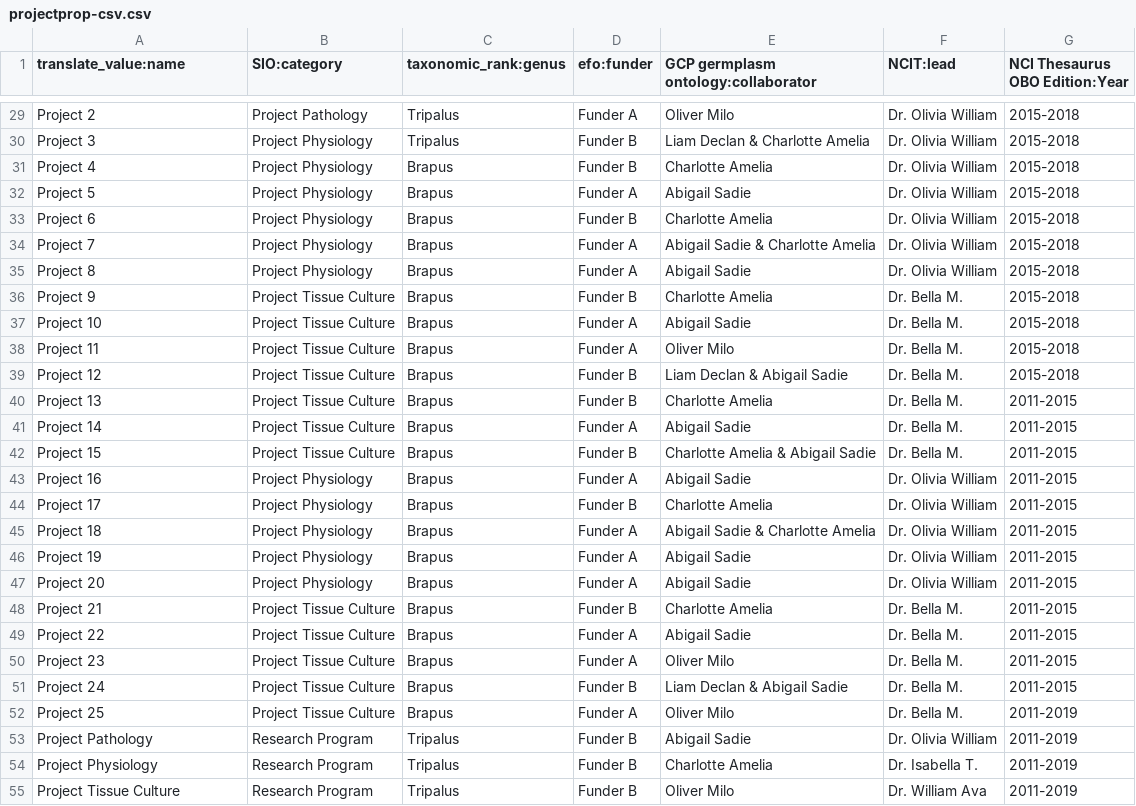
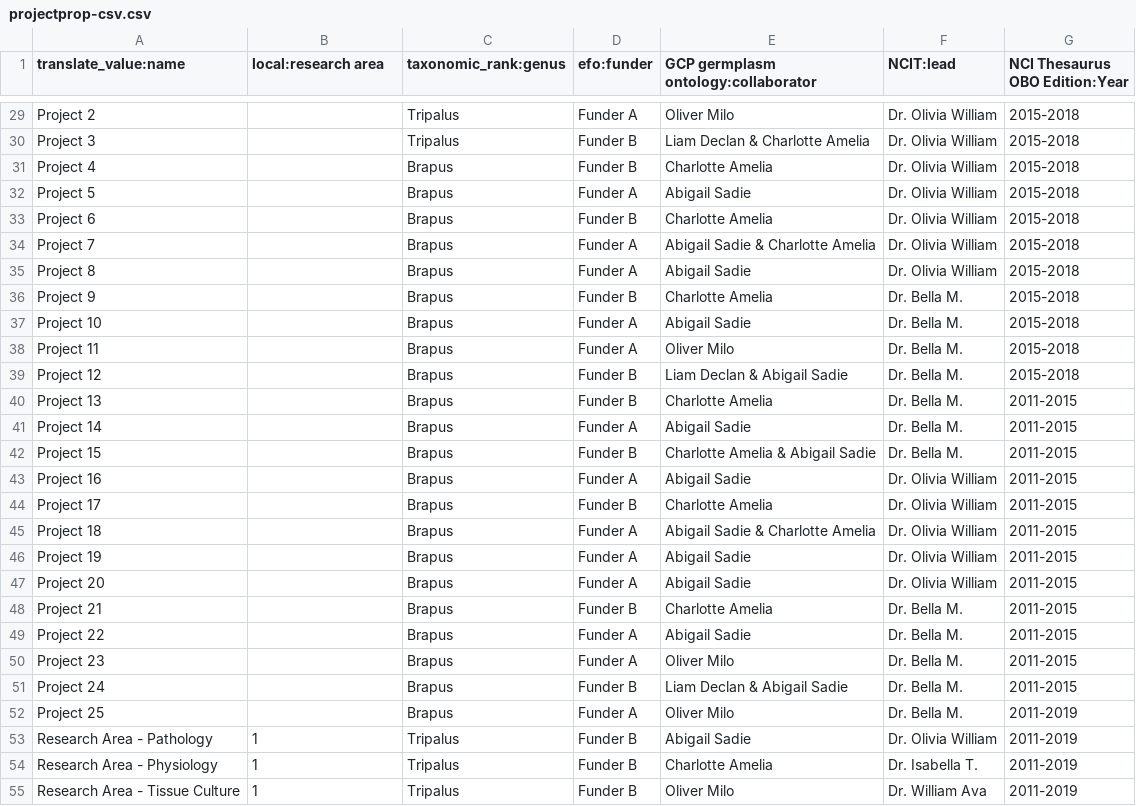
Before and after one commit to UofS-Pulse-Binfo/tripal_ws_brapi, a CSV file: tripal_ws_brapi_testdata/includes/raw-data/project/projectprop-csv.csv, drawn as a sheet; only a part is shown, gaps mark what is left out; the diff covers the shown part only.

Commit message:
Revised project-program relationship

```diff
--- a/tripal_ws_brapi_testdata/includes/raw-data/project/projectprop-csv.csv
+++ b/tripal_ws_brapi_testdata/includes/raw-data/project/projectprop-csv.csv
@@ -1 +1 @@
-translate_value:name, SIO:category, taxonomic_rank:genus, efo:funder, GCP germplasm ontology:collaborator, NCIT:lead, NCI Thesaurus OBO Edition:Year
+translate_value:name, local:research area, taxonomic_rank:genus, efo:funder, GCP germplasm ontology:collaborator, NCIT:lead, NCI Thesaurus OBO Edition:Year
@@ -29,27 +29,27 @@ translate_value:name, SIO:category, taxonomic_rank:genus, efo:funder, GCP germpl
-"Project 2", "Project Pathology", Tripalus, "Funder A", "Oliver Milo", "Dr. Olivia William", 2015-2018
-"Project 3", "Project Physiology", Tripalus, "Funder B", "Liam Declan & Charlotte Amelia", "Dr. Olivia William", 2015-2018
-"Project 4", "Project Physiology", Brapus, "Funder B", "Charlotte Amelia", "Dr. Olivia William", 2015-2018
-"Project 5", "Project Physiology", Brapus, "Funder A", "Abigail Sadie", "Dr. Olivia William", 2015-2018
-"Project 6", "Project Physiology", Brapus, "Funder B", "Charlotte Amelia", "Dr. Olivia William", 2015-2018
-"Project 7", "Project Physiology", Brapus, "Funder A", "Abigail Sadie & Charlotte Amelia", "Dr. Olivia William", 2015-2018
-"Project 8", "Project Physiology", Brapus, "Funder A", "Abigail Sadie", "Dr. Olivia William", 2015-2018
-"Project 9", "Project Tissue Culture", Brapus, "Funder B", "Charlotte Amelia", "Dr. Bella M.", 2015-2018
-"Project 10", "Project Tissue Culture", Brapus, "Funder A", "Abigail Sadie", "Dr. Bella M.", 2015-2018
-"Project 11", "Project Tissue Culture", Brapus, "Funder A", "Oliver Milo", "Dr. Bella M.", 2015-2018
-"Project 12", "Project Tissue Culture", Brapus, "Funder B", "Liam Declan & Abigail Sadie", "Dr. Bella M.", 2015-2018
-"Project 13", "Project Tissue Culture", Brapus, "Funder B", "Charlotte Amelia", "Dr. Bella M.", 2011-2015
-"Project 14", "Project Tissue Culture", Brapus, "Funder A", "Abigail Sadie", "Dr. Bella M.", 2011-2015
-"Project 15", "Project Tissue Culture", Brapus, "Funder B", "Charlotte Amelia & Abigail Sadie", "Dr. Bella M.", 2011-2015
-"Project 16", "Project Physiology", Brapus, "Funder A", "Abigail Sadie", "Dr. Olivia William", 2011-2015
-"Project 17", "Project Physiology", Brapus, "Funder B", "Charlotte Amelia", "Dr. Olivia William", 2011-2015
-"Project 18", "Project Physiology", Brapus, "Funder A", "Abigail Sadie & Charlotte Amelia", "Dr. Olivia William", 2011-2015
-"Project 19", "Project Physiology", Brapus, "Funder A", "Abigail Sadie", "Dr. Olivia William", 2011-2015
-"Project 20", "Project Physiology", Brapus, "Funder A", "Abigail Sadie", "Dr. Olivia William", 2011-2015
-"Project 21", "Project Tissue Culture", Brapus, "Funder B", "Charlotte Amelia", "Dr. Bella M.", 2011-2015
-"Project 22", "Project Tissue Culture", Brapus, "Funder A", "Abigail Sadie", "Dr. Bella M.", 2011-2015
-"Project 23", "Project Tissue Culture", Brapus, "Funder A", "Oliver Milo", "Dr. Bella M.", 2011-2015
-"Project 24", "Project Tissue Culture", Brapus, "Funder B", "Liam Declan & Abigail Sadie", "Dr. Bella M.", 2011-2015
-"Project 25", "Project Tissue Culture", Brapus, "Funder A", "Oliver Milo", "Dr. Bella M.", 2011-2019
-"Project Pathology",  "Research Program", Tripalus, "Funder B", "Abigail Sadie", "Dr. Olivia William", 2011-2019
-"Project Physiology", "Research Program", Tripalus, "Funder B", "Charlotte Amelia", "Dr. Isabella T.", 2011-2019
-"Project Tissue Culture", "Research Program", Tripalus, "Funder B", "Oliver Milo", "Dr. William Ava", 2011-2019
+"Project 2",, Tripalus, "Funder A", "Oliver Milo", "Dr. Olivia William", 2015-2018
+"Project 3",, Tripalus, "Funder B", "Liam Declan & Charlotte Amelia", "Dr. Olivia William", 2015-2018
+"Project 4",, Brapus, "Funder B", "Charlotte Amelia", "Dr. Olivia William", 2015-2018
+"Project 5",, Brapus, "Funder A", "Abigail Sadie", "Dr. Olivia William", 2015-2018
+"Project 6",, Brapus, "Funder B", "Charlotte Amelia", "Dr. Olivia William", 2015-2018
+"Project 7",, Brapus, "Funder A", "Abigail Sadie & Charlotte Amelia", "Dr. Olivia William", 2015-2018
+"Project 8",, Brapus, "Funder A", "Abigail Sadie", "Dr. Olivia William", 2015-2018
+"Project 9",, Brapus, "Funder B", "Charlotte Amelia", "Dr. Bella M.", 2015-2018
+"Project 10",, Brapus, "Funder A", "Abigail Sadie", "Dr. Bella M.", 2015-2018
+"Project 11",, Brapus, "Funder A", "Oliver Milo", "Dr. Bella M.", 2015-2018
+"Project 12",, Brapus, "Funder B", "Liam Declan & Abigail Sadie", "Dr. Bella M.", 2015-2018
+"Project 13",, Brapus, "Funder B", "Charlotte Amelia", "Dr. Bella M.", 2011-2015
+"Project 14",, Brapus, "Funder A", "Abigail Sadie", "Dr. Bella M.", 2011-2015
+"Project 15",, Brapus, "Funder B", "Charlotte Amelia & Abigail Sadie", "Dr. Bella M.", 2011-2015
+"Project 16",, Brapus, "Funder A", "Abigail Sadie", "Dr. Olivia William", 2011-2015
+"Project 17",, Brapus, "Funder B", "Charlotte Amelia", "Dr. Olivia William", 2011-2015
+"Project 18",, Brapus, "Funder A", "Abigail Sadie & Charlotte Amelia", "Dr. Olivia William", 2011-2015
+"Project 19",, Brapus, "Funder A", "Abigail Sadie", "Dr. Olivia William", 2011-2015
+"Project 20",, Brapus, "Funder A", "Abigail Sadie", "Dr. Olivia William", 2011-2015
+"Project 21",, Brapus, "Funder B", "Charlotte Amelia", "Dr. Bella M.", 2011-2015
+"Project 22",, Brapus, "Funder A", "Abigail Sadie", "Dr. Bella M.", 2011-2015
+"Project 23",, Brapus, "Funder A", "Oliver Milo", "Dr. Bella M.", 2011-2015
+"Project 24",, Brapus, "Funder B", "Liam Declan & Abigail Sadie", "Dr. Bella M.", 2011-2015
+"Project 25",, Brapus, "Funder A", "Oliver Milo", "Dr. Bella M.", 2011-2019
+"Research Area - Pathology",  1, Tripalus, "Funder B", "Abigail Sadie", "Dr. Olivia William", 2011-2019
+"Research Area - Physiology", 1, Tripalus, "Funder B", "Charlotte Amelia", "Dr. Isabella T.", 2011-2019
+"Research Area - Tissue Culture", 1, Tripalus, "Funder B", "Oliver Milo", "Dr. William Ava", 2011-2019
```
Also changed, not shown: 29 edited cells elsewhere in this file, tripal_ws_brapi_testdata/includes/raw-data/project/project-csv.csv, 4 other files.
